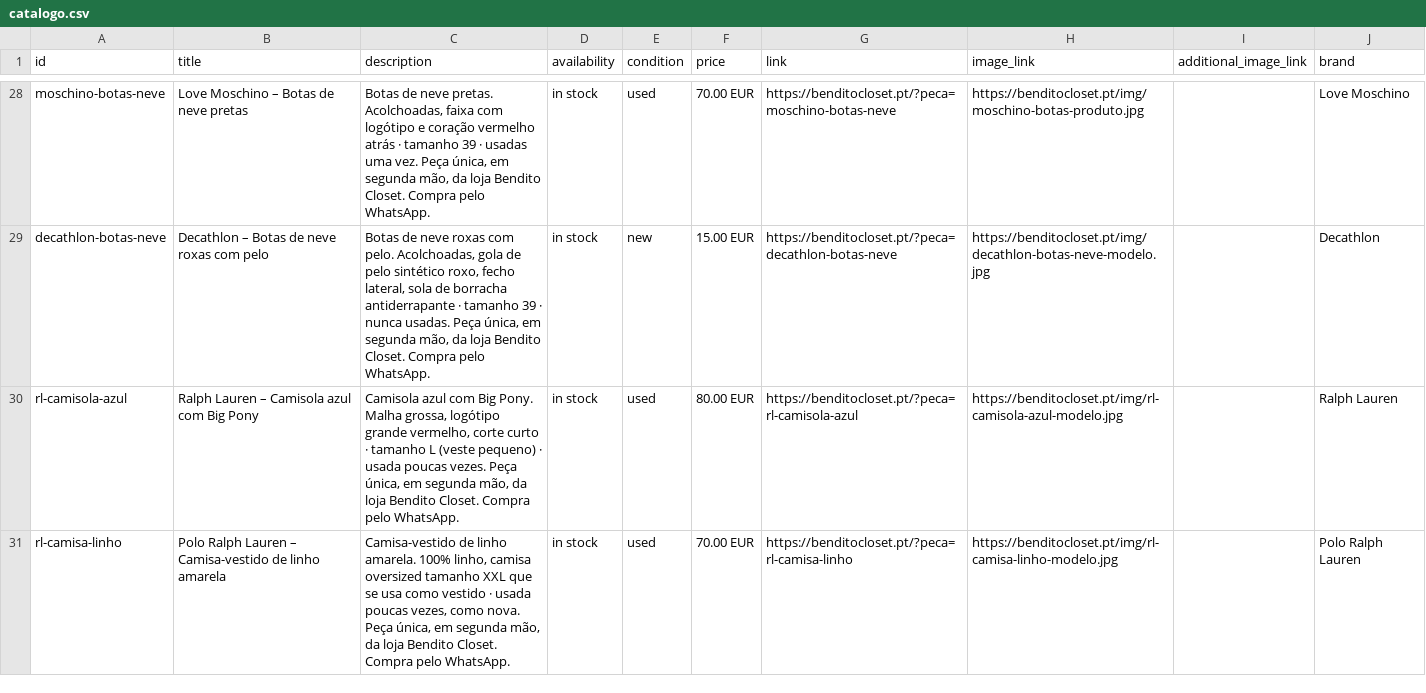
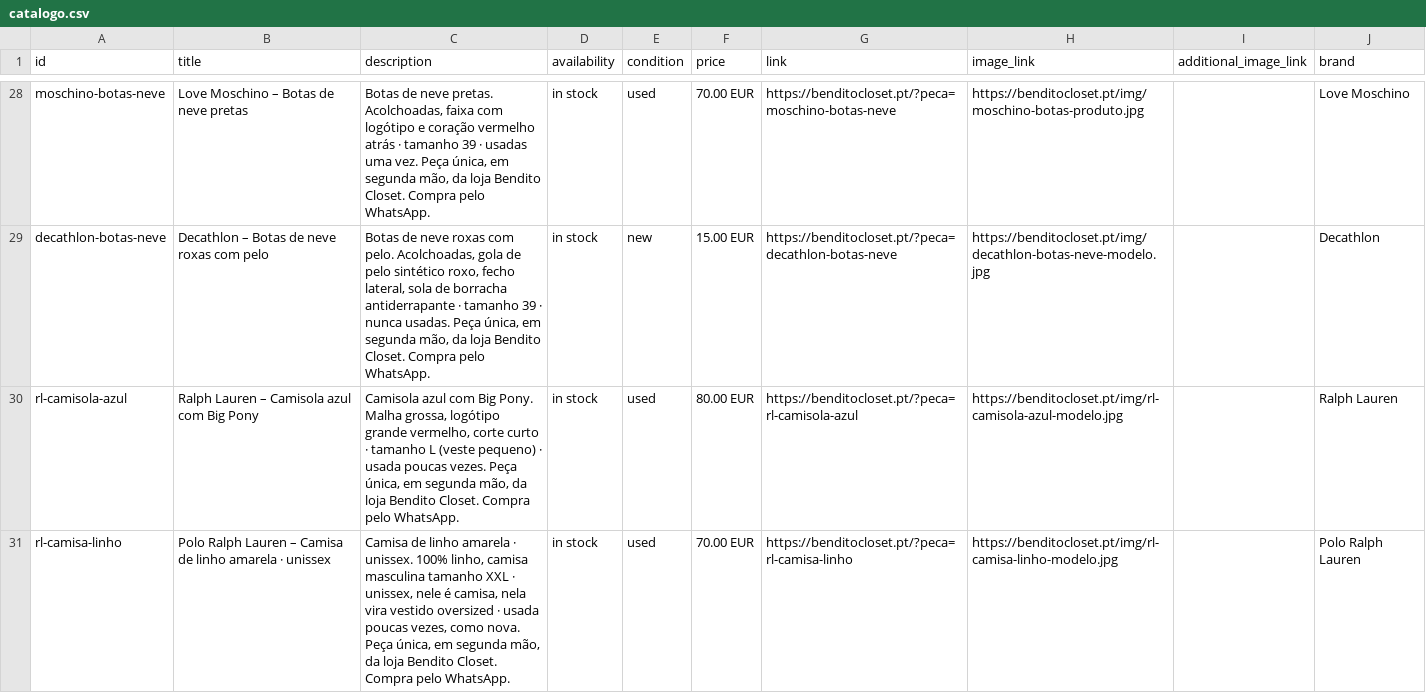
Before and after one commit to benditocloset/benditocloset.github.io, a CSV file: catalogo.csv, drawn as a sheet; only a part is shown, gaps mark what is left out; the diff covers the shown part only.

```diff
--- a/catalogo.csv
+++ b/catalogo.csv
@@ -30,2 +30,2 @@ id,title,description,availability,condition,price,link,image_link,additional_ima
 "rl-camisola-azul","Ralph Lauren – Camisola azul com Big Pony","Camisola azul com Big Pony. Malha grossa, logótipo grande vermelho, corte curto · tamanho L (veste pequeno) · usada poucas vezes. Peça única, em segunda mão, da loja Bendito Closet. Compra pelo WhatsApp.","in stock","used","80.00 EUR","https://benditocloset.pt/?peca=rl-camisola-azul","https://benditocloset.pt/img/rl-camisola-azul-modelo.jpg","","Ralph Lauren"
-"rl-camisa-linho","Polo Ralph Lauren – Camisa-vestido de linho amarela","Camisa-vestido de linho amarela. 100% linho, camisa oversized tamanho XXL que se usa como vestido · usada poucas vezes, como nova. Peça única, em segunda mão, da loja Bendito Closet. Compra pelo WhatsApp.","in stock","used","70.00 EUR","https://benditocloset.pt/?peca=rl-camisa-linho","https://benditocloset.pt/img/rl-camisa-linho-modelo.jpg","","Polo Ralph Lauren"
+"rl-camisa-linho","Polo Ralph Lauren – Camisa de linho amarela · unissex","Camisa de linho amarela · unissex. 100% linho, camisa masculina tamanho XXL · unissex, nele é camisa, nela vira vestido oversized · usada poucas vezes, como nova. Peça única, em segunda mão, da loja Bendito Closet. Compra pelo WhatsApp.","in stock","used","70.00 EUR","https://benditocloset.pt/?peca=rl-camisa-linho","https://benditocloset.pt/img/rl-camisa-linho-modelo.jpg","","Polo Ralph Lauren"
```
Also changed, not shown: 3 edited cells elsewhere in this file, 2 other files.
